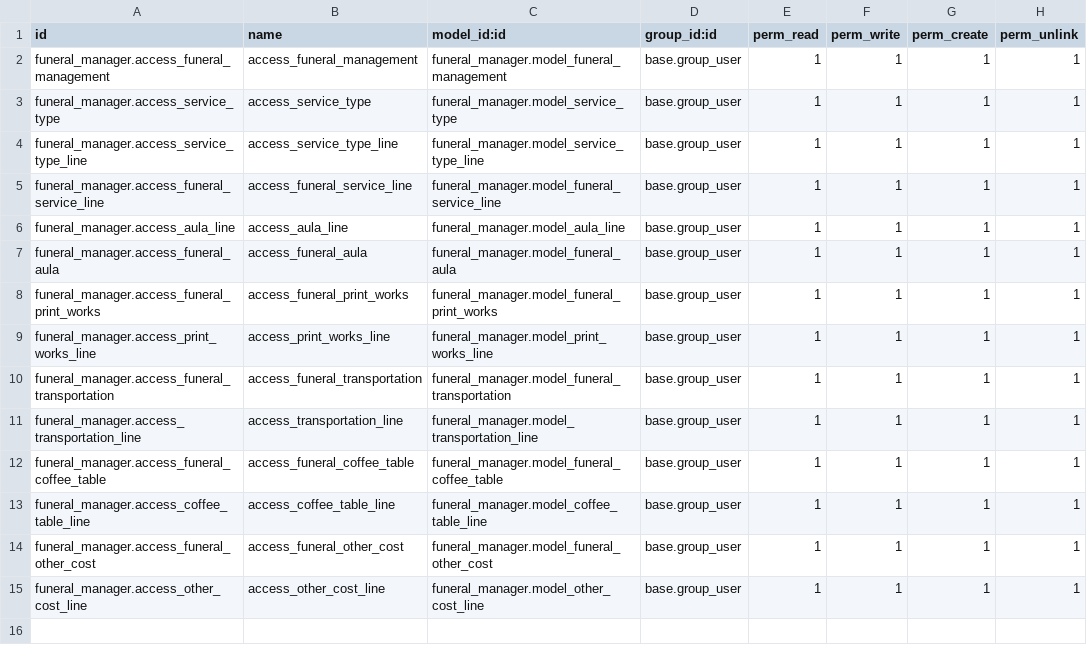
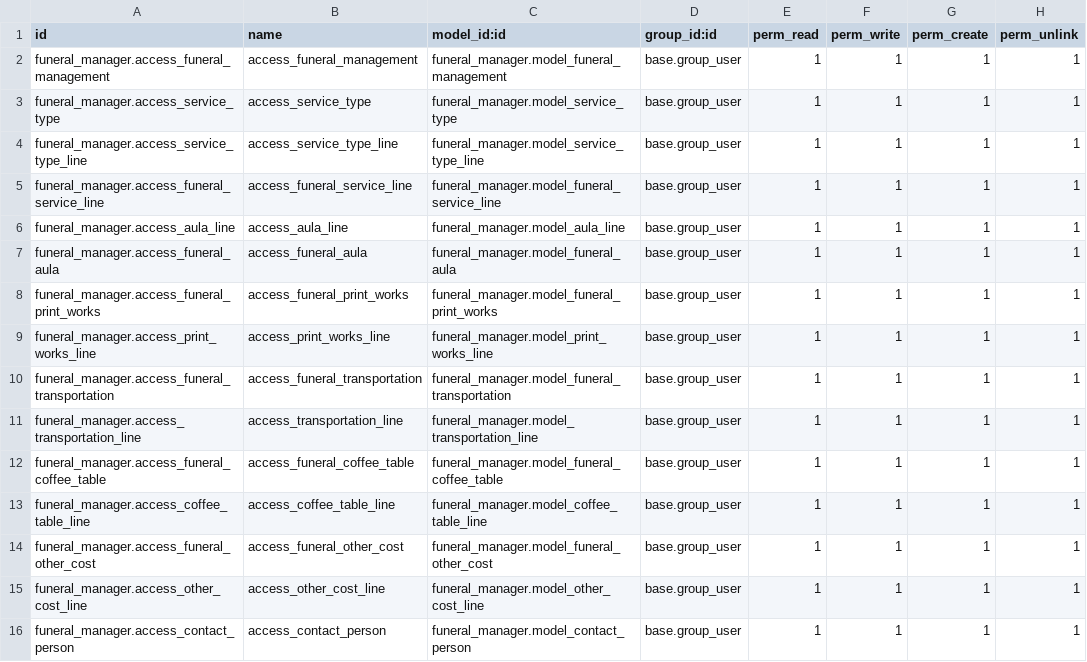
Before and after one commit to Smartbyte-bv/funeral-manager, a CSV file: funeral_manager/security/ir.model.access.csv, drawn as a sheet.

Commit message:
[ADD] added tax and contact person tab

```diff
--- a/funeral_manager/security/ir.model.access.csv
+++ b/funeral_manager/security/ir.model.access.csv
@@ -15 +15,2 @@ funeral_manager.access_funeral_other_cost,access_funeral_other_cost,funeral_mana
 funeral_manager.access_other_cost_line,access_other_cost_line,funeral_manager.model_other_cost_line,base.group_user,1,1,1,1
+funeral_manager.access_contact_person,access_contact_person,funeral_manager.model_contact_person,base.group_user,1,1,1,1
```
Also changed, not shown: 4 other files.
